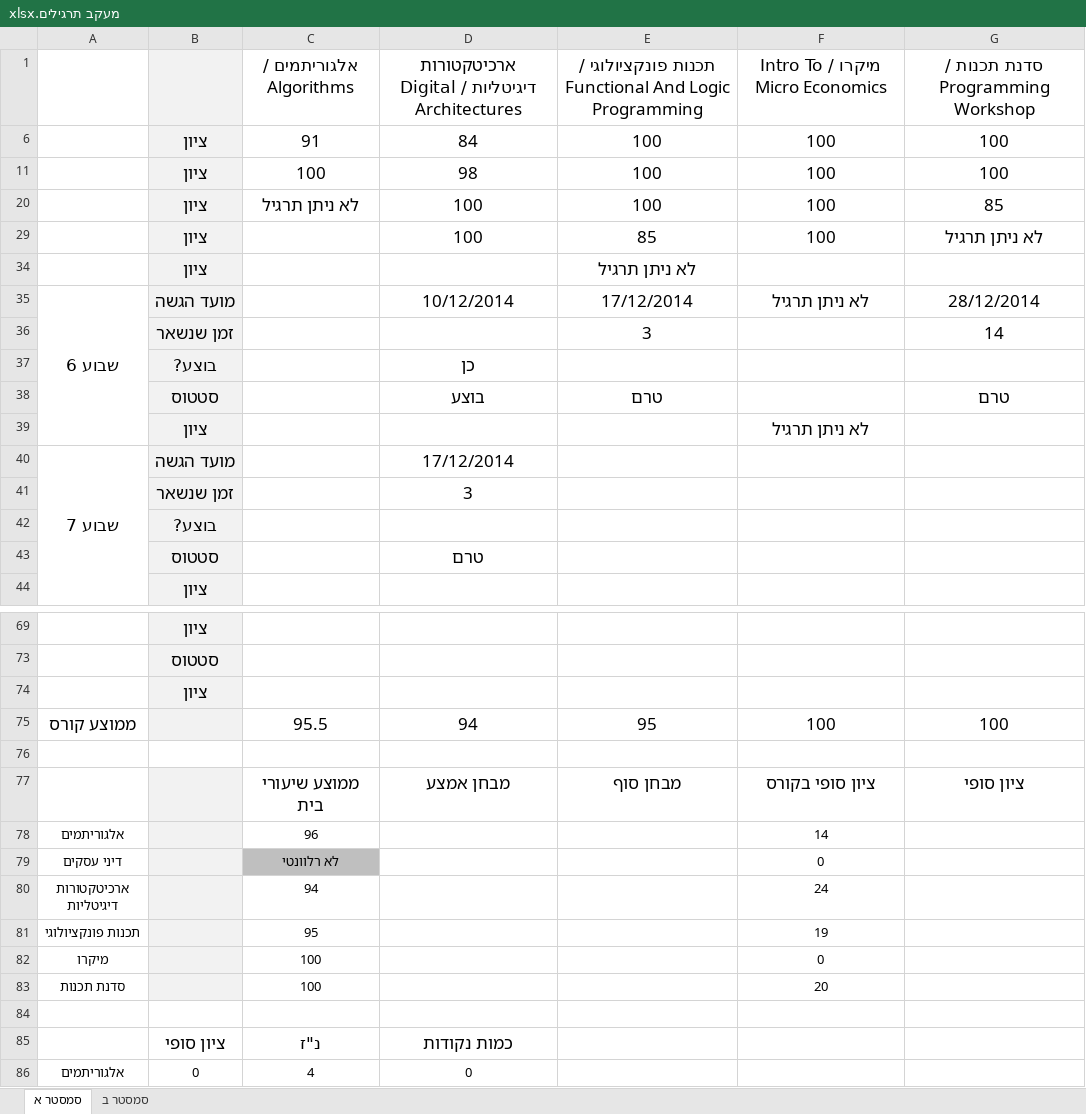
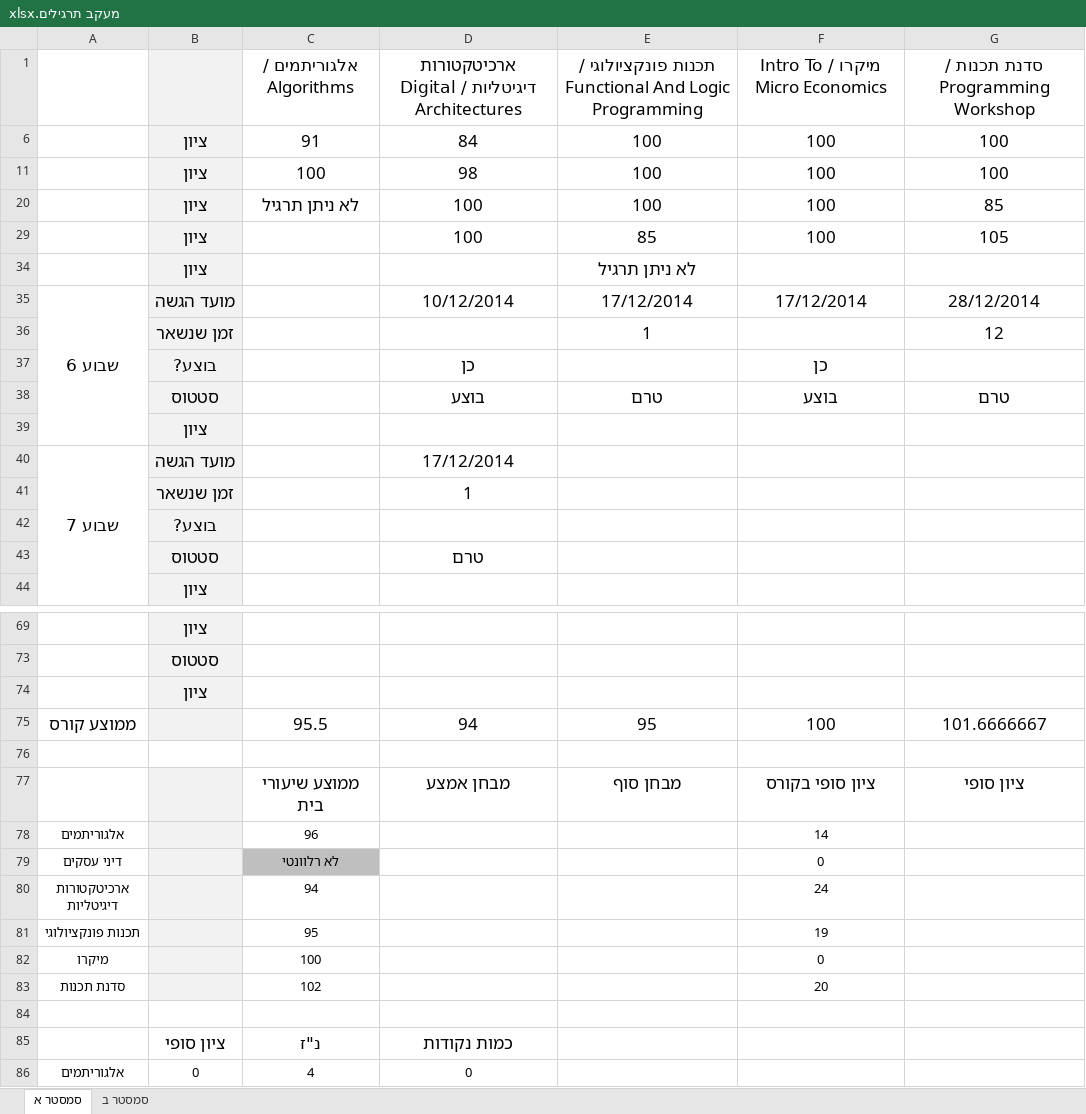
Before and after one commit to aviadhahami/HomeWorkSecondYearFirstSemester, an Excel workbook: מעקב תרגילים.xlsx, sheet סמסטר א, drawn as a sheet; only a part is shown, gaps mark what is left out; values as stored, in another font and other column widths than the file's, no borders; conditional formats not drawn; removed rows and columns are numbered as before the commit, all else as after; the diff names each change by its address in the sheet, - before the commit and + after, or states it on an @@ line.

```diff
--- a/מעקב תרגילים.xlsx (sheet סמסטר א)
+++ b/מעקב תרגילים.xlsx (sheet סמסטר א)
-G29: לא ניתן תרגיל
+G29: 105
-F35: לא ניתן תרגיל
+F35: 17/12/2014
-row 36:  | זמן שנשאר |  |  | 3 |  | 14
+row 36:  | זמן שנשאר |  |  | 1 |  | 12
-F37: (empty)
+F37: כן
-F38: (empty)
+F38: בוצע
-F39: לא ניתן תרגיל
+F39: (empty)
-D41: 3
+D41: 1
-G75: 100
+G75: 101.6666667
-C83: 100
+C83: 102
```
Also changed, not shown: hidden cells, 3 other files.
